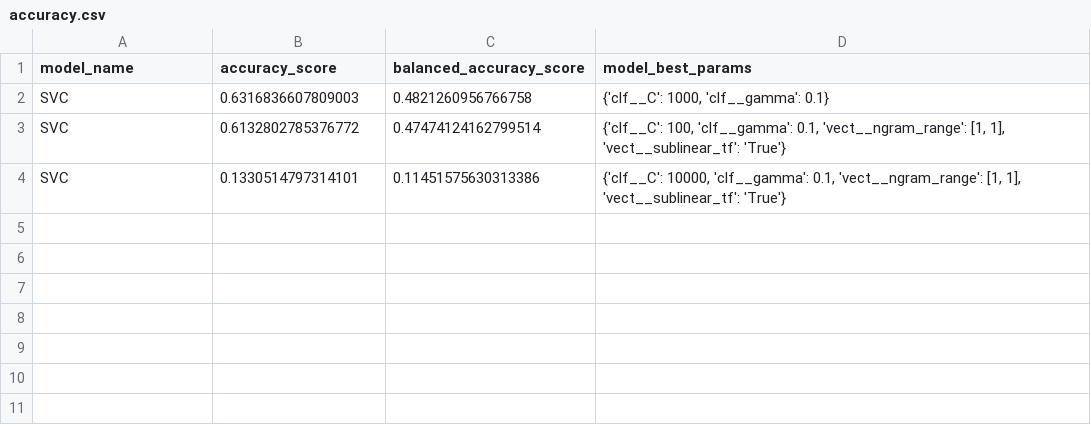
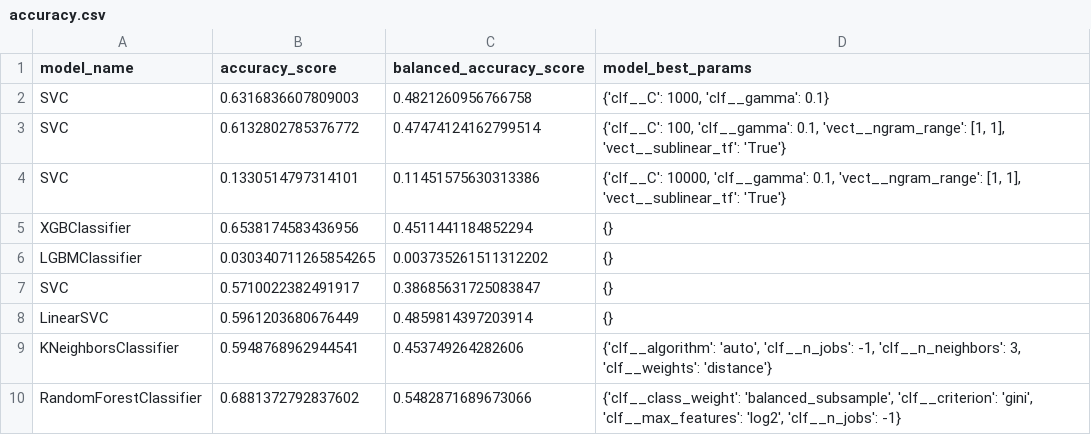
Before and after one commit to joseferrercba/FundacionsadoskySantander, a CSV file: data/accuracy.csv, drawn as a sheet; the diff names each change by its address in the sheet, - before the commit and + after, or states it on an @@ line.

```diff
--- a/data/accuracy.csv
+++ b/data/accuracy.csv
+row 5: XGBClassifier | 0.6538174583436956 | 0.4511441184852294 | {}
+row 6: LGBMClassifier | 0.030340711265854265 | 0.003735261511312202 | {}
+row 7: SVC | 0.5710022382491917 | 0.38685631725083847 | {}
+row 8: LinearSVC | 0.5961203680676449 | 0.4859814397203914 | {}
+row 9: KNeighborsClassifier | 0.5948768962944541 | 0.453749264282606 | {'clf__algorithm': 'auto', 'clf__n_jobs': -1, 'clf__n_neighbors': 3, 'clf__weights': 'distance'}
+row 10: RandomForestClassifier | 0.6881372792837602 | 0.5482871689673066 | {'clf__class_weight': 'balanced_subsample', 'clf__criterion': 'gini', 'clf__max_features': 'log2', 'clf__n_jobs': -1}
```
Also changed, not shown: data/submit_KNeighborsClassifier.csv, data/submit_RandomForestClassifier.csv, 10 other files.
